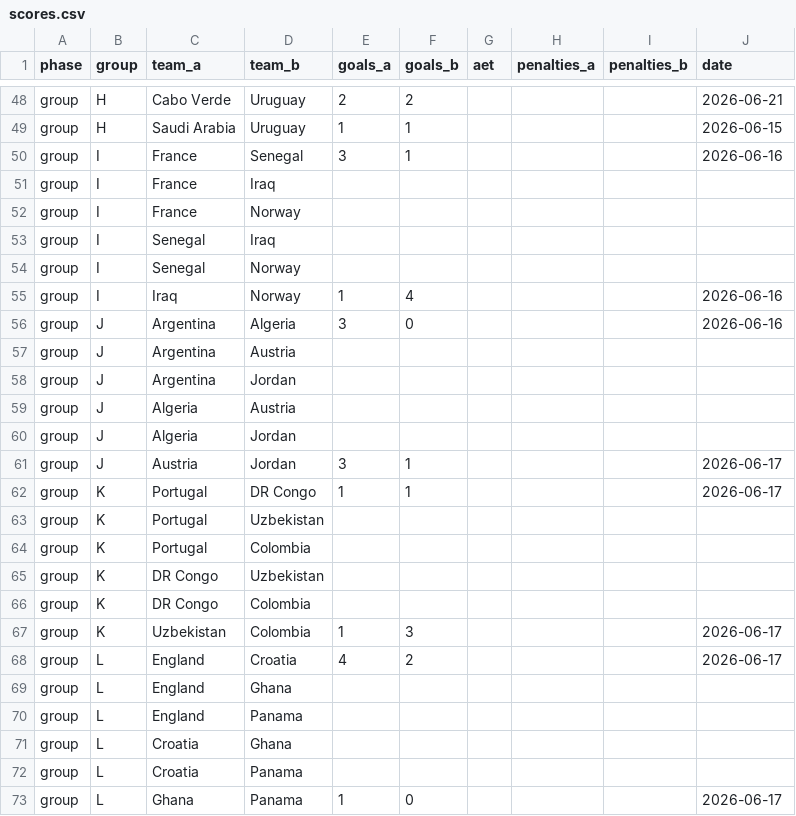
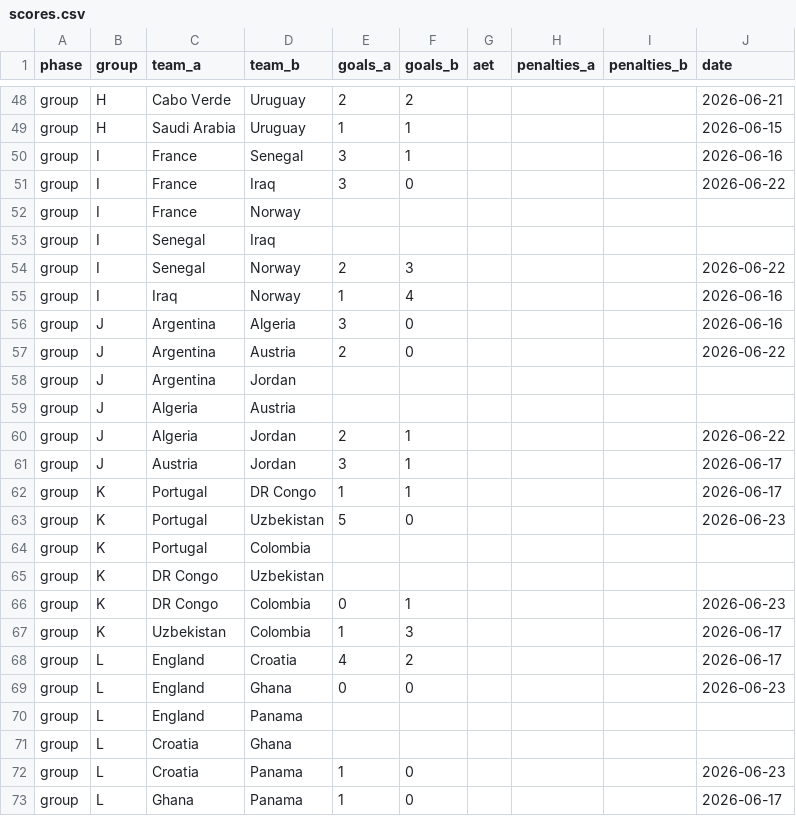
Before and after one commit to rhubscher/WorldCup2026Simulator, a CSV file: data/scores.csv, drawn as a sheet; only a part is shown, gaps mark what is left out; the diff covers the shown part only.

```diff
--- a/data/scores.csv
+++ b/data/scores.csv
@@ -50,24 +50,24 @@ group,H,Saudi Arabia,Uruguay,1,1,,,,2026-06-15
 group,I,France,Senegal,3,1,,,,2026-06-16
-group,I,France,Iraq,,,,,,
+group,I,France,Iraq,3,0,,,,2026-06-22
 group,I,France,Norway,,,,,,
 group,I,Senegal,Iraq,,,,,,
-group,I,Senegal,Norway,,,,,,
+group,I,Senegal,Norway,2,3,,,,2026-06-22
 group,I,Iraq,Norway,1,4,,,,2026-06-16
 group,J,Argentina,Algeria,3,0,,,,2026-06-16
-group,J,Argentina,Austria,,,,,,
+group,J,Argentina,Austria,2,0,,,,2026-06-22
 group,J,Argentina,Jordan,,,,,,
 group,J,Algeria,Austria,,,,,,
-group,J,Algeria,Jordan,,,,,,
+group,J,Algeria,Jordan,2,1,,,,2026-06-22
 group,J,Austria,Jordan,3,1,,,,2026-06-17
 group,K,Portugal,DR Congo,1,1,,,,2026-06-17
-group,K,Portugal,Uzbekistan,,,,,,
+group,K,Portugal,Uzbekistan,5,0,,,,2026-06-23
 group,K,Portugal,Colombia,,,,,,
 group,K,DR Congo,Uzbekistan,,,,,,
-group,K,DR Congo,Colombia,,,,,,
+group,K,DR Congo,Colombia,0,1,,,,2026-06-23
 group,K,Uzbekistan,Colombia,1,3,,,,2026-06-17
 group,L,England,Croatia,4,2,,,,2026-06-17
-group,L,England,Ghana,,,,,,
+group,L,England,Ghana,0,0,,,,2026-06-23
 group,L,England,Panama,,,,,,
 group,L,Croatia,Ghana,,,,,,
-group,L,Croatia,Panama,,,,,,
+group,L,Croatia,Panama,1,0,,,,2026-06-23
 group,L,Ghana,Panama,1,0,,,,2026-06-17
```
Also changed, not shown: 18 edited cells elsewhere in this file, 7 other files.
